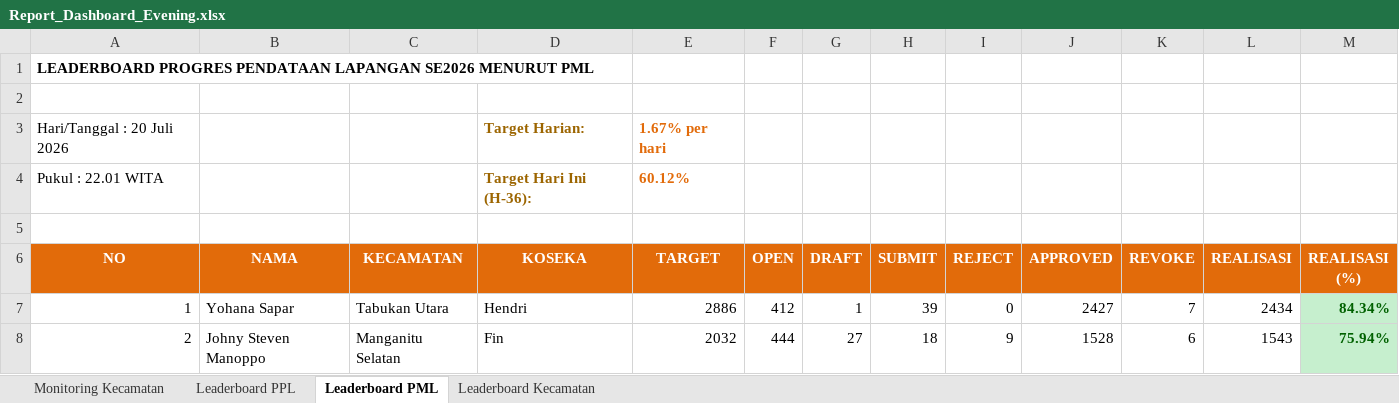
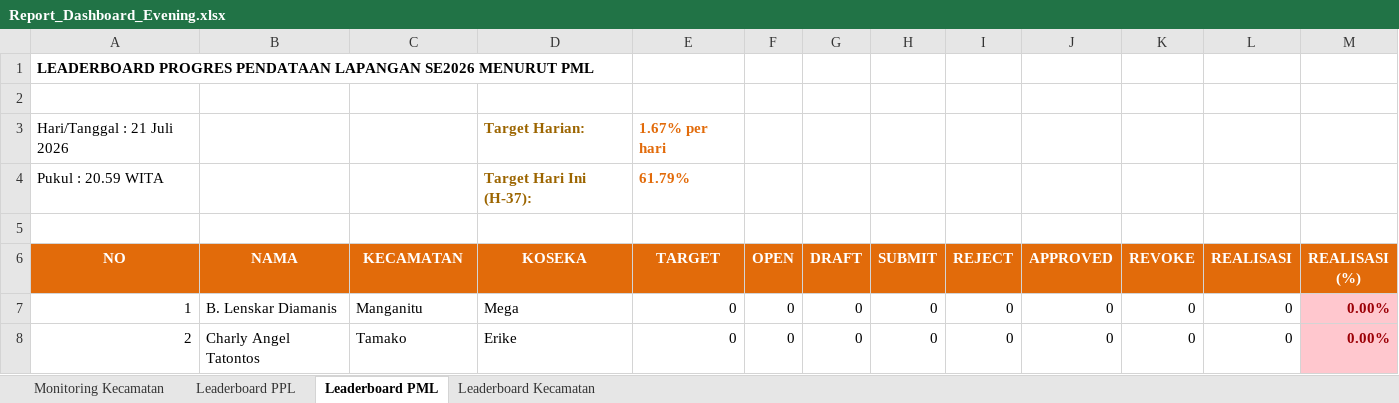
Before and after one commit to danimat15/fasih-sm-scrapper, an Excel workbook: dashboard/public/Report_Dashboard_Evening.xlsx, sheet Leaderboard PML, drawn as a sheet; only a part is shown; values as stored, in another font and other column widths than the file's, no borders; removed rows and columns are numbered as before the commit, all else as after; the diff covers the shown part only; the diff names each change by its address in the sheet, - before the commit and + after, or states it on an @@ line.

```diff
--- a/dashboard/public/Report_Dashboard_Evening.xlsx (sheet Leaderboard PML)
+++ b/dashboard/public/Report_Dashboard_Evening.xlsx (sheet Leaderboard PML)
-A3 (NO): Hari/Tanggal : 20 Juli 2026
+A3 (NO): Hari/Tanggal : 21 Juli 2026
-row 4: Pukul : 22.01 WITA |  |  | Target Hari Ini (H-36): | 60.12%
+row 4: Pukul : 20.59 WITA |  |  | Target Hari Ini (H-37): | 61.79%
-B7 (NAMA): Yohana Sapar
+B7 (NAMA): B. Lenskar Diamanis
-C7 (KECAMATAN): Tabukan Utara
+C7 (KECAMATAN): Manganitu
-D7 (KOSEKA): Hendri
+D7 (KOSEKA): Mega
-E7 (TARGET): 2886
+E7 (TARGET): 0
-F7 (OPEN): 412
+F7 (OPEN): 0
-G7 (DRAFT): 1
+G7 (DRAFT): 0
-H7 (SUBMIT): 39
+H7 (SUBMIT): 0
-J7 (APPROVED): 2427
+J7 (APPROVED): 0
-K7 (REVOKE): 7
+K7 (REVOKE): 0
-L7 (REALISASI): 2434
+L7 (REALISASI): 0
-M7 (REALISASI (%)): 84.34%
+M7 (REALISASI (%)): 0.00%
@@ M7:M8 fill: #C6EFCE → #FFC7CE, text colour: #006100 → #9C0006 @@
-B8 (NAMA): Johny Steven Manoppo
+B8 (NAMA): Charly Angel Tatontos
-C8 (KECAMATAN): Manganitu Selatan
+C8 (KECAMATAN): Tamako
-D8 (KOSEKA): Fin
+D8 (KOSEKA): Erike
-E8 (TARGET): 2032
+E8 (TARGET): 0
-F8 (OPEN): 444
+F8 (OPEN): 0
-G8 (DRAFT): 27
+G8 (DRAFT): 0
-H8 (SUBMIT): 18
+H8 (SUBMIT): 0
-I8 (REJECT): 9
+I8 (REJECT): 0
-J8 (APPROVED): 1528
+J8 (APPROVED): 0
-K8 (REVOKE): 6
+K8 (REVOKE): 0
-L8 (REALISASI): 1543
+L8 (REALISASI): 0
-M8 (REALISASI (%)): 75.94%
+M8 (REALISASI (%)): 0.00%
```
Also changed, not shown: 233 edited cells and cell formats elsewhere in this sheet, sheet Leaderboard PPL, sheet Monitoring Kecamatan, sheet Leaderboard Kecamatan, dashboard/public/Monev_Pendataan_SE2026_Evening.xlsx, dashboard/public/Monev_Pendataan_SE2026_Latest.xlsx, 13 other files.
